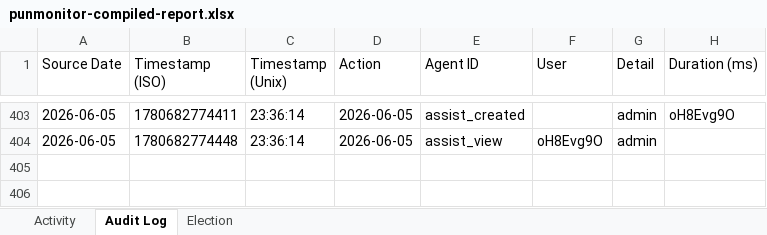
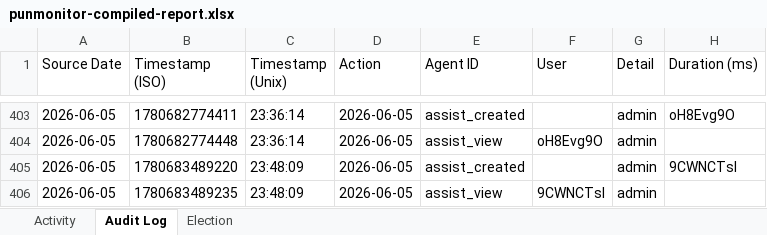
Before and after one commit to puniteswra-spec/PU, an Excel workbook: punmonitor-compiled-report.xlsx, sheet Audit Log, drawn as a sheet; only a part is shown, gaps mark what is left out; values as stored, in another font and other column widths than the file's, no borders; the diff names each change by its address in the sheet, - before the commit and + after, or states it on an @@ line.

Commit message:
compiled report 2026-06-05: 519 election events, 273 audit entries

```diff
--- a/punmonitor-compiled-report.xlsx (sheet Audit Log)
+++ b/punmonitor-compiled-report.xlsx (sheet Audit Log)
+row 405: 2026-06-05 | 1780683489220 | 23:48:09 | 2026-06-05 | assist_created |  | admin | 9CWNCTsI
+row 406: 2026-06-05 | 1780683489235 | 23:48:09 | 2026-06-05 | assist_view | 9CWNCTsI | admin
```
Also changed, not shown: sheet Election, sheet Activity.
